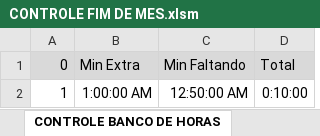
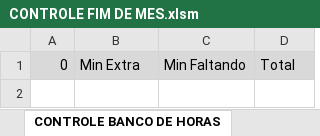
Before and after one commit to samuelmsiqueira/controle-fim-de-mes, an Excel workbook: CONTROLE FIM DE MES.xlsm, sheet CONTROLE BANCO DE HORAS, drawn as a sheet; values as stored, in another font and other column widths than the file's, no borders; the diff names each change by its address in the sheet, - before the commit and + after, or states it on an @@ line.

```diff
--- a/CONTROLE FIM DE MES.xlsm (sheet CONTROLE BANCO DE HORAS)
+++ b/CONTROLE FIM DE MES.xlsm (sheet CONTROLE BANCO DE HORAS)
-row 2: 1 | 1:00:00 AM | 12:50:00 AM | 0:10:00
```
Also changed, not shown: sheet FUNCIONARIOS, sheet CONTROLE FIM DE MÊS, sheet PRINCIPAL.
